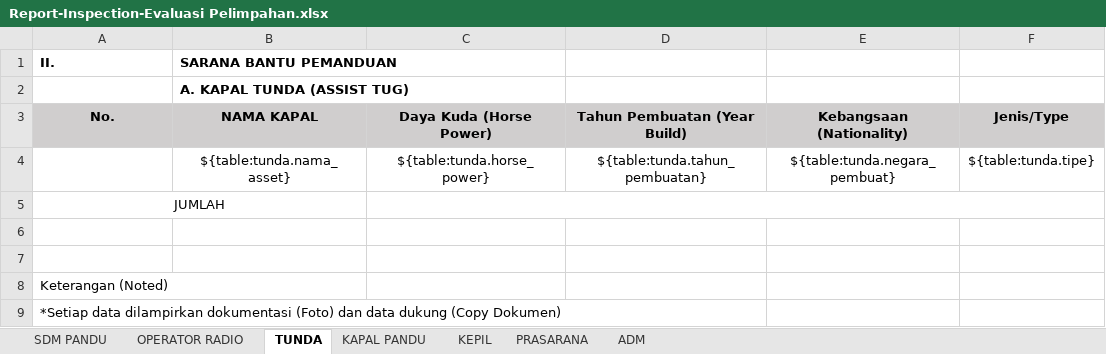
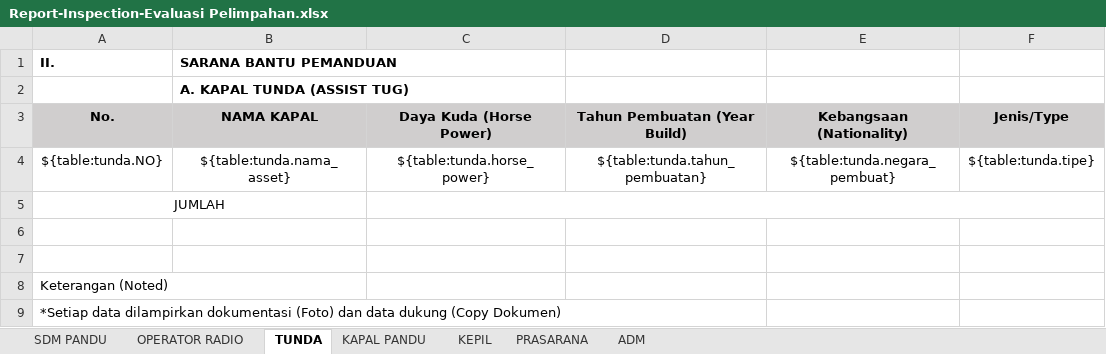
Before and after one commit to danangapp/simpanda_oracle, an Excel workbook: report/Report-Inspection-Evaluasi Pelimpahan.xlsx, sheet TUNDA, drawn as a sheet; only a part is shown; values as stored, in another font and other column widths than the file's, no borders; the diff names each change by its address in the sheet, - before the commit and + after, or states it on an @@ line.

```diff
--- a/report/Report-Inspection-Evaluasi Pelimpahan.xlsx (sheet TUNDA)
+++ b/report/Report-Inspection-Evaluasi Pelimpahan.xlsx (sheet TUNDA)
-A4 (II.): (empty)
+A4 (II.): ${table:tunda.NO}
```
Also changed, not shown: sheet OPERATOR RADIO, sheet SDM PANDU, sheet KAPAL PANDU, sheet KEPIL, 1 other file.
